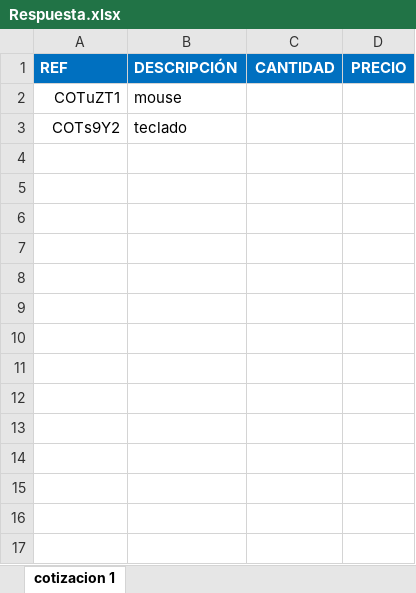
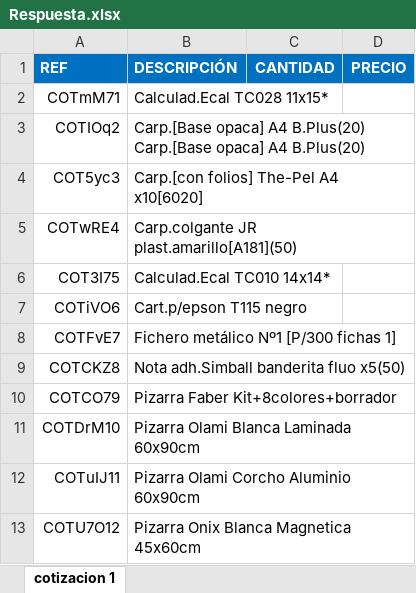
Before and after one commit to DevBuhoCorp/AntaresBackend, an Excel workbook: storage/exports/Respuesta.xlsx, sheet cotizacion 1, drawn as a sheet; values as stored, in another font and other column widths than the file's, no borders; conditional formats not drawn; removed rows and columns are numbered as before the commit, all else as after; ↵ is a line break in a cell; the diff names each change by its address in the sheet, - before the commit and + after, or states it on an @@ line.

```diff
--- a/storage/exports/Respuesta.xlsx (sheet cotizacion 1)
+++ b/storage/exports/Respuesta.xlsx (sheet cotizacion 1)
-row 2: COTuZT1 | mouse
-row 3: COTs9Y2 | teclado
+row 2: COTmM71 | Calculad.Ecal TC028 11x15*
+row 3: COTIOq2 | Carp.[Base opaca] A4 B.Plus(20) ↵ Carp.[Base opaca] A4 B.Plus(20)
+row 4: COT5yc3 | Carp.[con folios] The-Pel A4 x10[6020]
+row 5: COTwRE4 | Carp.colgante JR plast.amarillo[A181](50)
+row 6: COT3I75 | Calculad.Ecal TC010 14x14*
+row 7: COTiVO6 | Cart.p/epson T115 negro
+row 8: COTFvE7 | Fichero metálico Nº1 [P/300 fichas 1]
+row 9: COTCKZ8 | Nota adh.Simball banderita fluo x5(50)
+row 10: COTCO79 | Pizarra Faber Kit+8colores+borrador
+row 11: COTDrM10 | Pizarra Olami Blanca Laminada 60x90cm
+row 12: COTuIJ11 | Pizarra Olami Corcho Aluminio 60x90cm
+row 13: COTU7O12 | Pizarra Onix Blanca Magnetica 45x60cm
```
Also changed, not shown: storage/exports/Cotizacion.xlsx, 3 other files.
